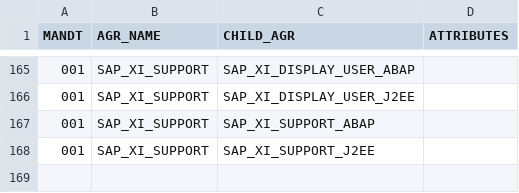
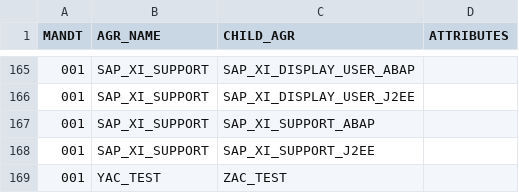
Before and after one commit to complianterp/cerpass, a CSV file: db/src/data/AGR_AGRS.csv, drawn as a sheet; only a part is shown, gaps mark what is left out.

```diff
--- a/db/src/data/AGR_AGRS.csv
+++ b/db/src/data/AGR_AGRS.csv
@@ -168 +168,2 @@ MANDT,AGR_NAME,CHILD_AGR,ATTRIBUTES
 001,SAP_XI_SUPPORT,SAP_XI_SUPPORT_J2EE,
+001,YAC_TEST,ZAC_TEST,
```
Also changed, not shown: db/src/data/AGR_1016.csv, db/src/data/AGR_PROF.csv, 10 other files.
